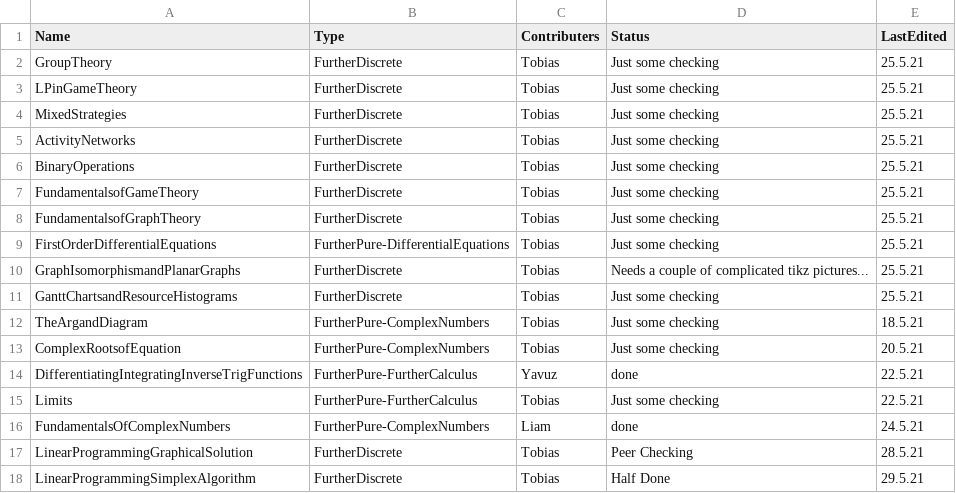
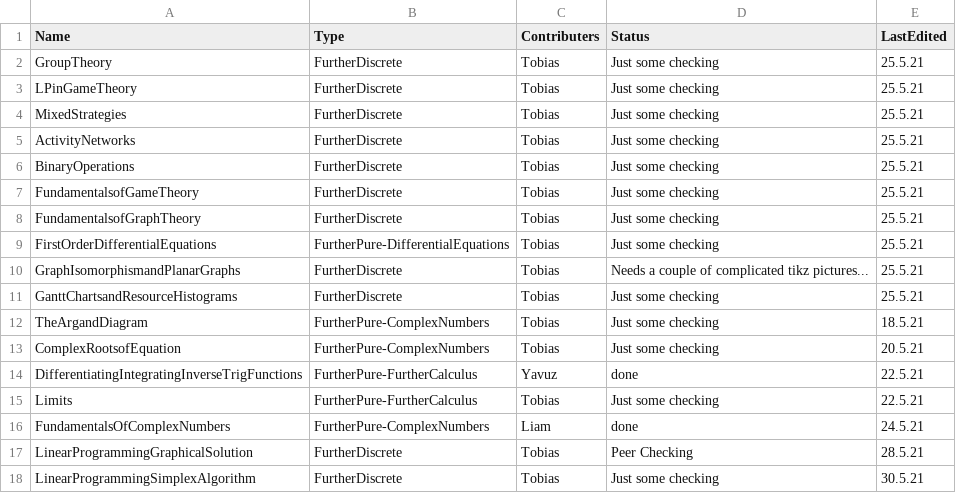
Before and after one commit to tbretschneider/kesmaths-beamer, a CSV file: status.csv, drawn as a sheet.

Commit message:
Update status.csv

```diff
--- a/status.csv
+++ b/status.csv
@@ -17,2 +17,2 @@ FundamentalsOfComplexNumbers,FurtherPure-ComplexNumbers,Liam,done,24.5.21
 LinearProgrammingGraphicalSolution,FurtherDiscrete,Tobias,Peer Checking,28.5.21
-LinearProgrammingSimplexAlgorithm,FurtherDiscrete,Tobias,Half Done,29.5.21
+LinearProgrammingSimplexAlgorithm,FurtherDiscrete,Tobias,Just some checking,30.5.21
```
